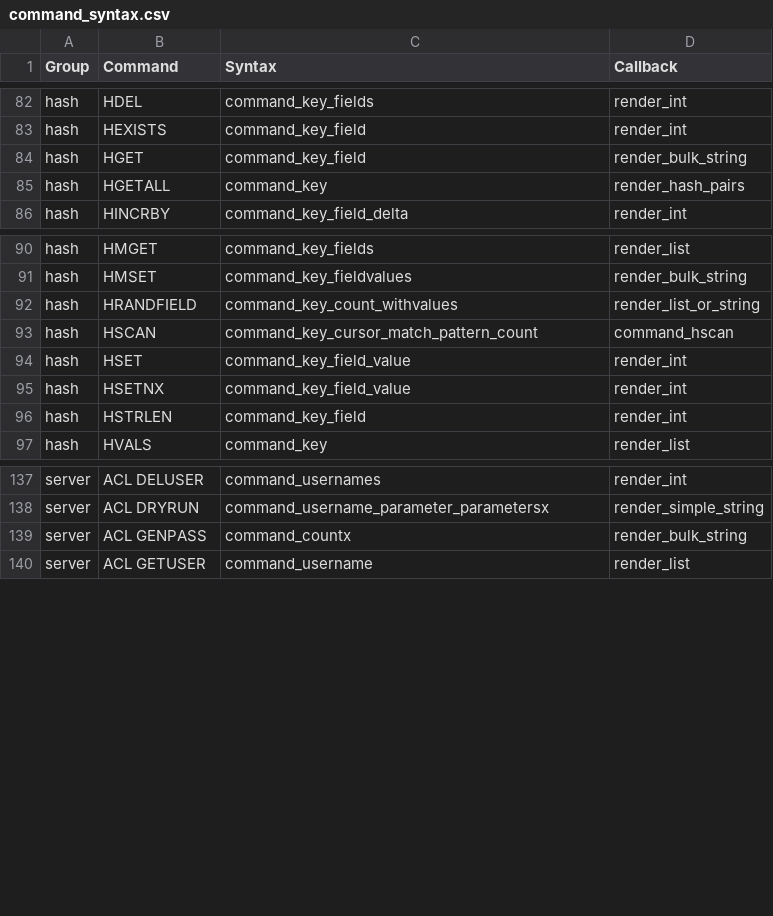
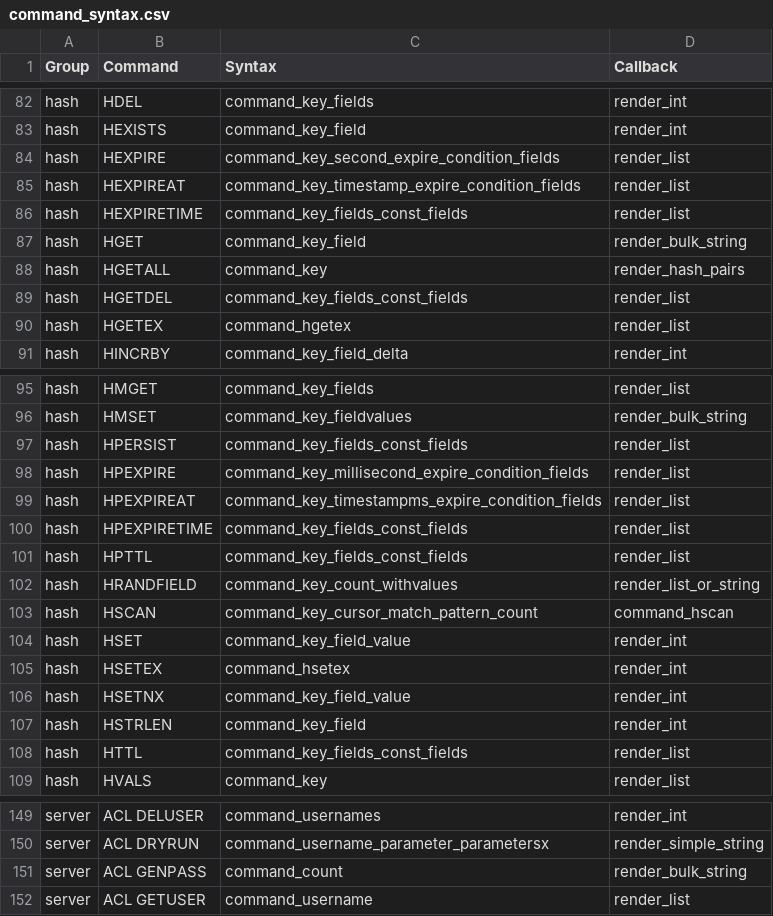
Before and after one commit to amzyang/iredis, a CSV file: iredis/data/command_syntax.csv, drawn as a sheet; only a part is shown, gaps mark what is left out; addresses are those after the commit; the diff names each change by its address in the sheet, - before the commit and + after, or states it on an @@ line.

Commit message:
feat(data): 命令数据升级至 Redis 7.4+，新增 hash 字段 TTL 命令族
新增 12 个命令的补全/高亮/hint/HELP 支持：
HEXPIRE/HEXPIREAT/HEXPIRETIME/HPEXPIRE/HPEXPIREAT/HPEXPIRETIME/
HTTL/HPTTL/HPERSIST（7.4）与 HGETDEL/HGETEX/HSETEX（8.0）

- commands.json 从 redis/docs 的 commands_core.json 白名单合并 12 条
- redis_grammar.py 新增 4 个 CONST（expire_condition/fields_const/
  persist_const/fnx_fxx）与 7 条语法规则；顺带修复 GETEX 语法漏掉
  PERSIST 分支的既有问题
- command_syntax.csv 新增 12 行；修复两处既有脏数据（BLMOVE 回调
  前导空格、ACL GENPASS 的 command_countx 拼写错导致补全失效）
- 手写 12 篇纯 markdown 帮助文档（上游 md 含 Hugo shortcode 不可用）
- 新增 scripts/update_commands_json.py（--diff/--merge/--ref）替换
  失效的 download_redis_commands.py；删除死掉的 redis-doc submodule
- 新增 tests/unittests/test_data_consistency.py 守护三个数据文件的
  一致性；parse/completer/cli 端到端测试全覆盖
- 维护流程文档见 docs/update-commands-data.md

```diff
--- a/iredis/data/command_syntax.csv
+++ b/iredis/data/command_syntax.csv
+row 84: hash | HEXPIRE | command_key_second_expire_condition_fields | render_list
+row 85: hash | HEXPIREAT | command_key_timestamp_expire_condition_fields | render_list
+row 86: hash | HEXPIRETIME | command_key_fields_const_fields | render_list
+row 89: hash | HGETDEL | command_key_fields_const_fields | render_list
+row 90: hash | HGETEX | command_hgetex | render_list
+row 97: hash | HPERSIST | command_key_fields_const_fields | render_list
+row 98: hash | HPEXPIRE | command_key_millisecond_expire_condition_fields | render_list
+row 99: hash | HPEXPIREAT | command_key_timestampms_expire_condition_fields | render_list
+row 100: hash | HPEXPIRETIME | command_key_fields_const_fields | render_list
+row 101: hash | HPTTL | command_key_fields_const_fields | render_list
+row 105: hash | HSETEX | command_hsetex | render_int
+row 108: hash | HTTL | command_key_fields_const_fields | render_list
-C151 (Syntax): command_countx
+C151 (Syntax): command_count
```
Also changed, not shown: 24 other files.
